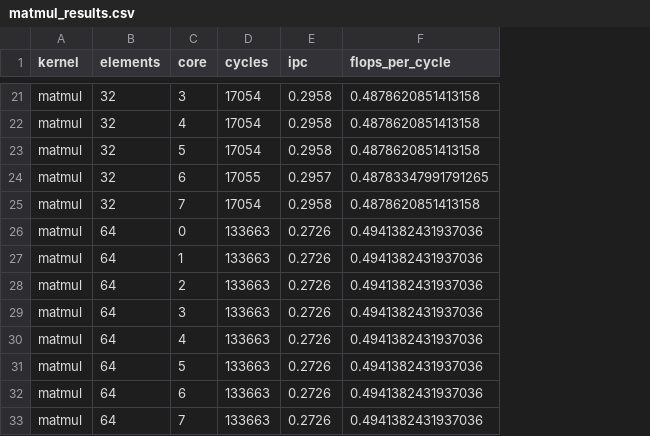
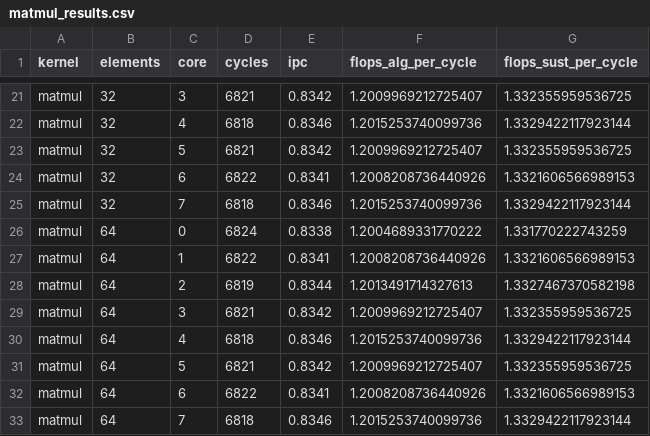
Before and after one commit to FondazioneChipsIT/snitch_cluster, a CSV file: sw/benchmarks/results/matmul/matmul_results.csv, drawn as a sheet; only a part is shown, gaps mark what is left out; removed rows and columns are numbered as before the commit, all else as after; the diff covers the shown part only; the diff names each change by its address in the sheet, - before the commit and + after, or states it on an @@ line.

```diff
--- a/sw/benchmarks/results/matmul/matmul_results.csv
+++ b/sw/benchmarks/results/matmul/matmul_results.csv
-column F (flops_per_cycle), rows 21-33: 0.4878620851413158 | 0.4878620851413158 | 0.4878620851413158 | 0.48783347991791265 | 0.4878620851413158 | 0.4941382431937036 | 0.4941382431937036 | 0.4941382431937036 | 0.4941382431937036 | 0.4941382431937036 | 0.4941382431937036 | 0.4941382431937036 | 0.4941382431937036
+column F (flops_alg_per_cycle), rows 21-33: 1.2009969212725407 | 1.2015253740099736 | 1.2009969212725407 | 1.2008208736440926 | 1.2015253740099736 | 1.2004689331770222 | 1.2008208736440926 | 1.2013491714327613 | 1.2009969212725407 | 1.2015253740099736 | 1.2009969212725407 | 1.2008208736440926 | 1.2015253740099736
+column G (flops_sust_per_cycle), rows 21-33: 1.332355959536725 | 1.3329422117923144 | 1.332355959536725 | 1.3321606566989153 | 1.3329422117923144 | 1.331770222743259 | 1.3321606566989153 | 1.3327467370582198 | 1.332355959536725 | 1.3329422117923144 | 1.332355959536725 | 1.3321606566989153 | 1.3329422117923144
-D21 (cycles): 17054
+D21 (cycles): 6821
-E21 (ipc): 0.2958
+E21 (ipc): 0.8342
-D22 (cycles): 17054
+D22 (cycles): 6818
-E22 (ipc): 0.2958
+E22 (ipc): 0.8346
-D23 (cycles): 17054
+D23 (cycles): 6821
-E23 (ipc): 0.2958
+E23 (ipc): 0.8342
-D24 (cycles): 17055
+D24 (cycles): 6822
-E24 (ipc): 0.2957
+E24 (ipc): 0.8341
-D25 (cycles): 17054
+D25 (cycles): 6818
-E25 (ipc): 0.2958
+E25 (ipc): 0.8346
-D26 (cycles): 133663
+D26 (cycles): 6824
-E26 (ipc): 0.2726
+E26 (ipc): 0.8338
-D27 (cycles): 133663
+D27 (cycles): 6822
-E27 (ipc): 0.2726
+E27 (ipc): 0.8341
-D28 (cycles): 133663
+D28 (cycles): 6819
-E28 (ipc): 0.2726
+E28 (ipc): 0.8344
-D29 (cycles): 133663
+D29 (cycles): 6821
-E29 (ipc): 0.2726
+E29 (ipc): 0.8342
-D30 (cycles): 133663
+D30 (cycles): 6818
-E30 (ipc): 0.2726
+E30 (ipc): 0.8346
-D31 (cycles): 133663
+D31 (cycles): 6821
-E31 (ipc): 0.2726
+E31 (ipc): 0.8342
-D32 (cycles): 133663
+D32 (cycles): 6822
-E32 (ipc): 0.2726
+E32 (ipc): 0.8341
-D33 (cycles): 133663
+D33 (cycles): 6818
-E33 (ipc): 0.2726
+E33 (ipc): 0.8346
```
Also changed, not shown: 38 edited cells elsewhere in this file, sw/benchmarks/results/CONV3x3/CONV3x3_results.csv, 47 other files.
